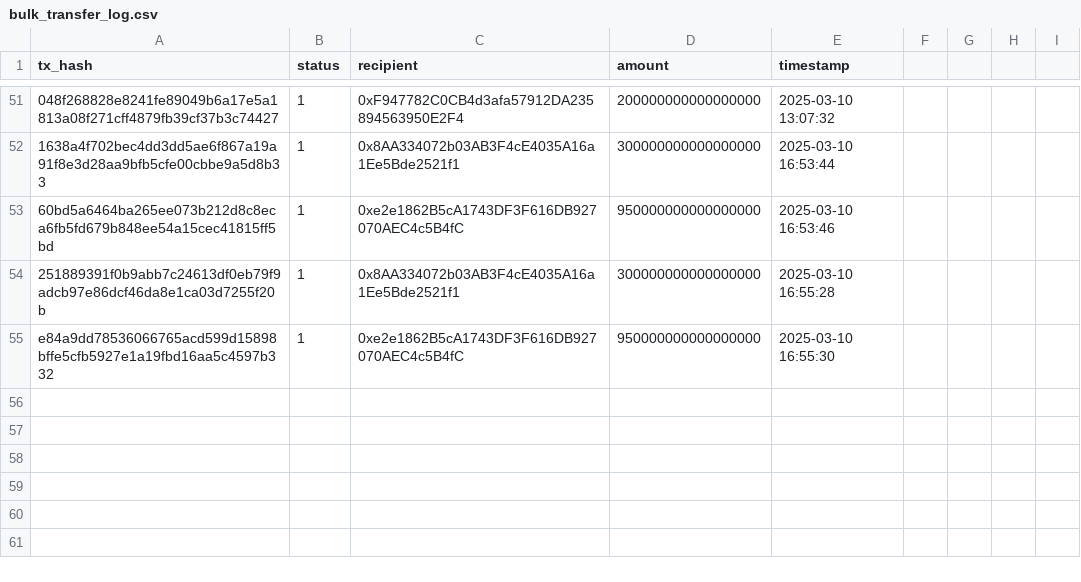
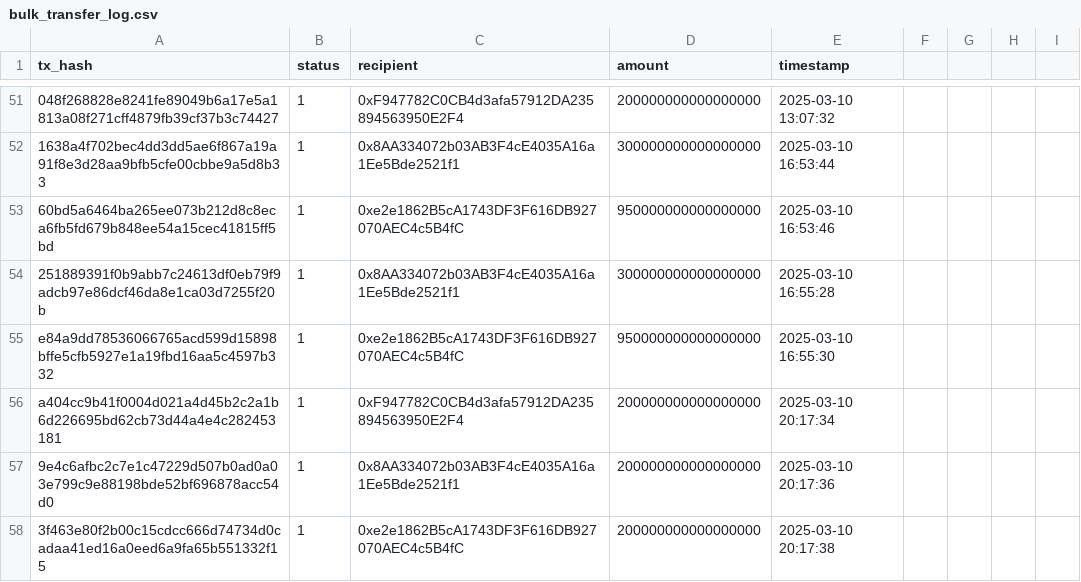
Before and after one commit to PayZoll/Web_Agent, a CSV file: server/data/bulk_transfer_log.csv, drawn as a sheet; only a part is shown, gaps mark what is left out; the diff names each change by its address in the sheet, - before the commit and + after, or states it on an @@ line.

```diff
--- a/server/data/bulk_transfer_log.csv
+++ b/server/data/bulk_transfer_log.csv
+row 56: a404cc9b41f0004d021a4d45b2c2a1b6d226695bd62cb73d44a4e4c282453181 | 1 | 0xF947782C0CB4d3afa57912DA235894563950E2F4 | 200000000000000000 | 2025-03-10 20:17:34
+row 57: 9e4c6afbc2c7e1c47229d507b0ad0a03e799c9e88198bde52bf696878acc54d0 | 1 | 0x8AA334072b03AB3F4cE4035A16a1Ee5Bde2521f1 | 200000000000000000 | 2025-03-10 20:17:36
+row 58: 3f463e80f2b00c15cdcc666d74734d0cadaa41ed16a0eed6a9fa65b551332f15 | 1 | 0xe2e1862B5cA1743DF3F616DB927070AEC4c5B4fC | 200000000000000000 | 2025-03-10 20:17:38
```
Also changed, not shown: 4 other files.
